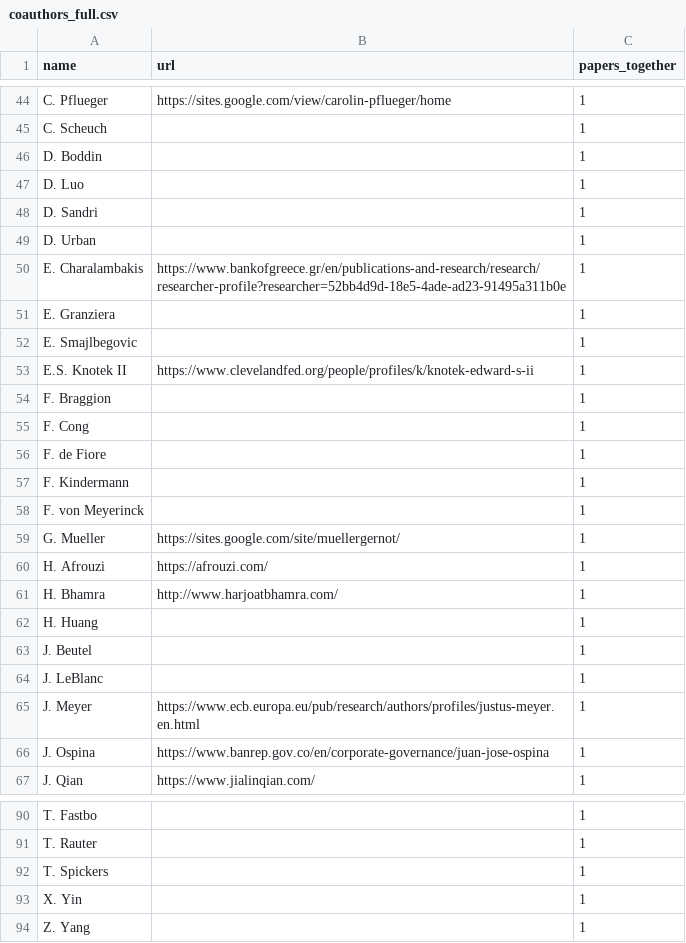
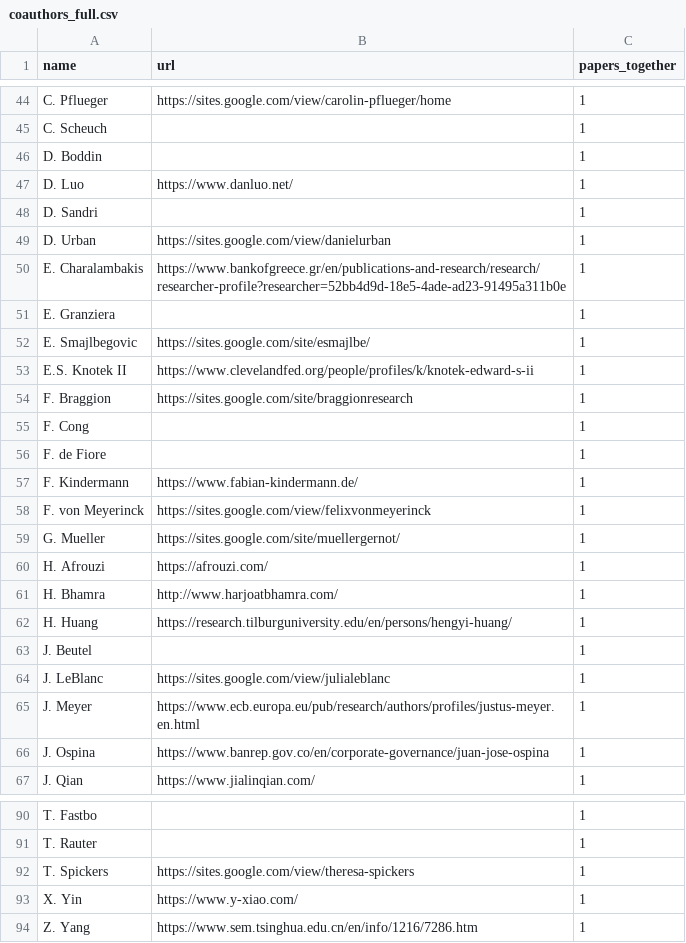
Before and after one commit to michweber/michweber.github.io, a CSV file: coauthors_full.csv, drawn as a sheet; only a part is shown, gaps mark what is left out; the diff covers the shown part only.

```diff
--- a/coauthors_full.csv
+++ b/coauthors_full.csv
@@ -46,14 +46,14 @@ C. Scheuch,,1
 D. Boddin,,1
-D. Luo,,1
+D. Luo,https://www.danluo.net/,1
 D. Sandri,,1
-D. Urban,,1
+D. Urban,https://sites.google.com/view/danielurban,1
 E. Charalambakis,https://www.bankofgreece.gr/en/publications-and-research/research/researcher-profile?researcher=52bb4d9d-18e5-4ade-ad23-91495a311b0e,1
 E. Granziera,,1
-E. Smajlbegovic,,1
+E. Smajlbegovic,https://sites.google.com/site/esmajlbe/,1
 E.S. Knotek II,https://www.clevelandfed.org/people/profiles/k/knotek-edward-s-ii,1
-F. Braggion,,1
+F. Braggion,https://sites.google.com/site/braggionresearch,1
 F. Cong,,1
 F. de Fiore,,1
-F. Kindermann,,1
-F. von Meyerinck,,1
+F. Kindermann,https://www.fabian-kindermann.de/,1
+F. von Meyerinck,https://sites.google.com/view/felixvonmeyerinck,1
 G. Mueller,https://sites.google.com/site/muellergernot/,1
@@ -61,5 +61,5 @@ H. Afrouzi,https://afrouzi.com/,1
 H. Bhamra,http://www.harjoatbhamra.com/,1
-H. Huang,,1
+H. Huang,https://research.tilburguniversity.edu/en/persons/hengyi-huang/,1
 J. Beutel,,1
-J. LeBlanc,,1
+J. LeBlanc,https://sites.google.com/view/julialeblanc,1
 J. Meyer,https://www.ecb.europa.eu/pub/research/authors/profiles/justus-meyer.en.html,1
@@ -91,4 +91,4 @@ T. Fastbo,,1
 T. Rauter,,1
-T. Spickers,,1
-X. Yin,,1
-Z. Yang,,1
+T. Spickers,https://sites.google.com/view/theresa-spickers,1
+X. Yin,https://www.y-xiao.com/,1
+Z. Yang,https://www.sem.tsinghua.edu.cn/en/info/1216/7286.htm,1
```
Also changed, not shown: 6 edited cells elsewhere in this file.
